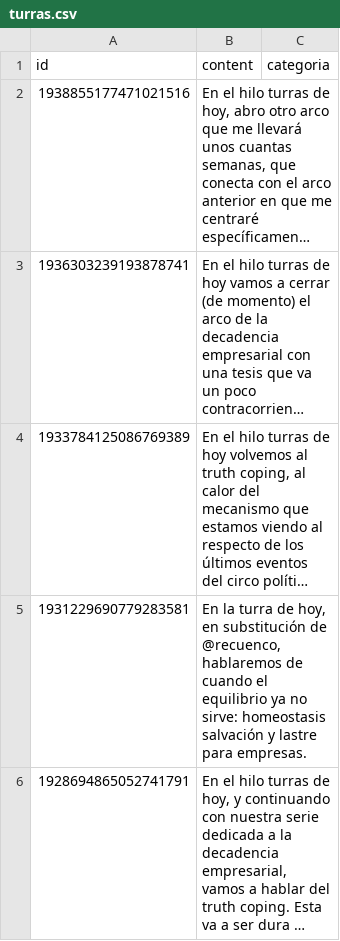
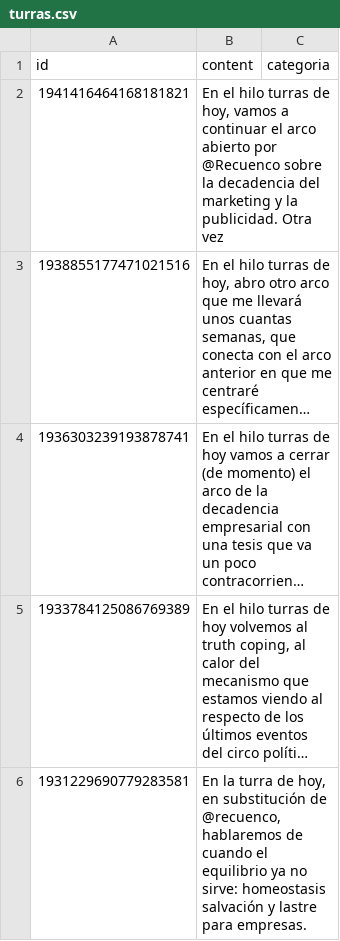
Before and after one commit to karliky/turrero, a CSV file: infrastructure/db/turras.csv, drawn as a sheet; only a part is shown; the shorter side is filled out with more unchanged rows; long unchanged cells end in …; the diff names each change by its address in the sheet, - before the commit and + after, or states it on an @@ line.

Commit message:
chore(turra): 1941416464168181821

```diff
--- a/infrastructure/db/turras.csv
+++ b/infrastructure/db/turras.csv
+row 2: 1941416464168181821 | En el hilo turras de hoy, vamos a continuar el arco abierto por @Recuenco sobre la decadencia del marketing y la publicidad. Otra vez
```
Also changed, not shown: 24 other files.
